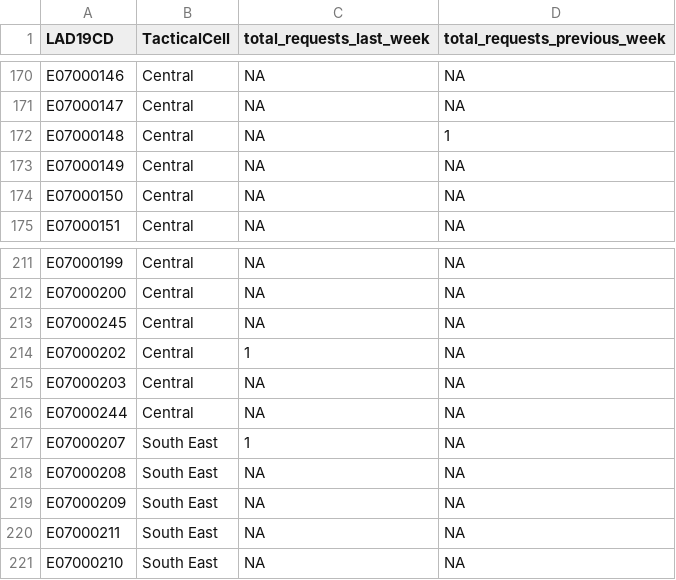
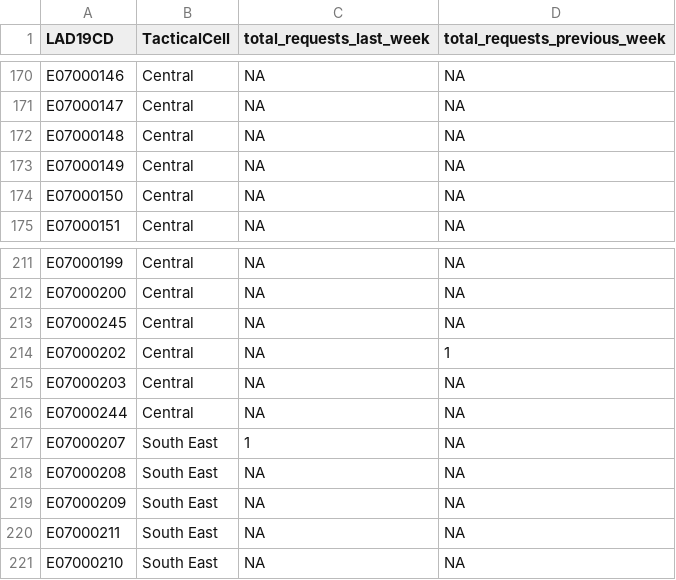
Before and after one commit to VCS-Emergencies-Partnership/r-shiny-web-apps, a CSV file: packages/dashboard/data/vcs_indicators/requests_this_week_and_last.csv, drawn as a sheet; only a part is shown, gaps mark what is left out.

```diff
--- a/packages/dashboard/data/vcs_indicators/requests_this_week_and_last.csv
+++ b/packages/dashboard/data/vcs_indicators/requests_this_week_and_last.csv
@@ -171,3 +171,3 @@ E07000146,Central,NA,NA
 E07000147,Central,NA,NA
-E07000148,Central,NA,1
+E07000148,Central,NA,NA
 E07000149,Central,NA,NA
@@ -213,3 +213,3 @@ E07000200,Central,NA,NA
 E07000245,Central,NA,NA
-E07000202,Central,1,NA
+E07000202,Central,NA,1
 E07000203,Central,NA,NA
```
Also changed, not shown: packages/dashboard/data/areas_to_focus/areas2focus_covid.csv, 3 other files.
